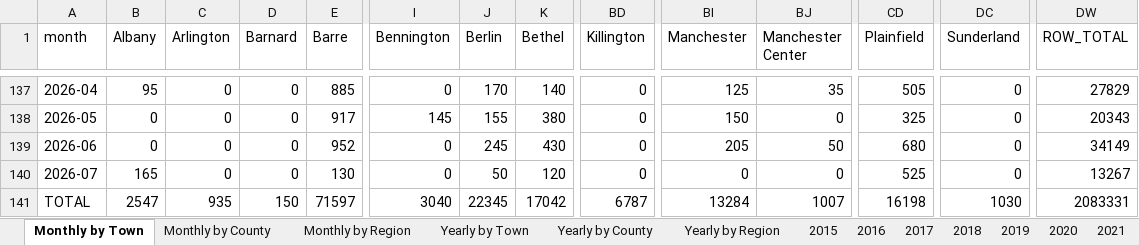
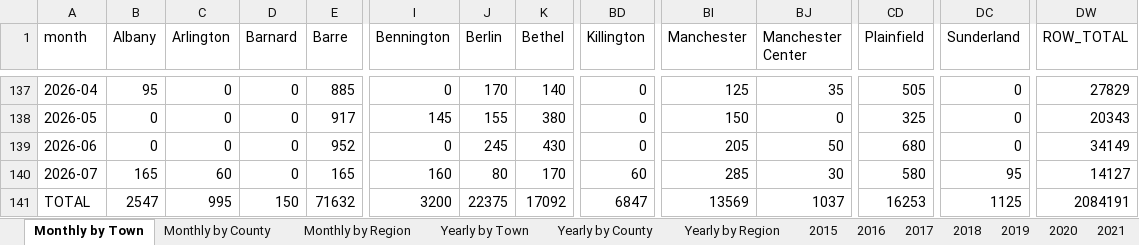
Before and after one commit to burnssargent-eng/blackbear_dashboard, an Excel workbook: oil_collection_report.xlsx, sheet Monthly by Town, drawn as a sheet; only a part is shown, gaps mark what is left out; values as stored, in another font and other column widths than the file's, no borders; the diff names each change by its address in the sheet, - before the commit and + after, or states it on an @@ line.

```diff
--- a/oil_collection_report.xlsx (sheet Monthly by Town)
+++ b/oil_collection_report.xlsx (sheet Monthly by Town)
-C140 (Arlington): 0
+C140 (Arlington): 60
-E140 (Barre): 130
+E140 (Barre): 165
-I140 (Bennington): 0
+I140 (Bennington): 160
-J140 (Berlin): 50
+J140 (Berlin): 80
-K140 (Bethel): 120
+K140 (Bethel): 170
-BD140 (Killington): 0
+BD140 (Killington): 60
-BI140 (Manchester): 0
+BI140 (Manchester): 285
-BJ140 (Manchester Center): 0
+BJ140 (Manchester Center): 30
-CD140 (Plainfield): 525
+CD140 (Plainfield): 580
-DC140 (Sunderland): 0
+DC140 (Sunderland): 95
-DW140 (ROW_TOTAL): 13267
+DW140 (ROW_TOTAL): 14127
-C141 (Arlington): 935
+C141 (Arlington): 995
-E141 (Barre): 71597
+E141 (Barre): 71632
-I141 (Bennington): 3040
+I141 (Bennington): 3200
-J141 (Berlin): 22345
+J141 (Berlin): 22375
-K141 (Bethel): 17042
+K141 (Bethel): 17092
-BD141 (Killington): 6787
+BD141 (Killington): 6847
-BI141 (Manchester): 13284
+BI141 (Manchester): 13569
-BJ141 (Manchester Center): 1007
+BJ141 (Manchester Center): 1037
-CD141 (Plainfield): 16198
+CD141 (Plainfield): 16253
-DC141 (Sunderland): 1030
+DC141 (Sunderland): 1125
-DW141 (ROW_TOTAL): 2083331
+DW141 (ROW_TOTAL): 2084191
```
Also changed, not shown: sheet Yearly by Town, sheet Yearly by County, sheet Monthly by County, sheet Yearly by Region, sheet Monthly by Region, sheet 2026, 2 more sheets, 2 other files.
